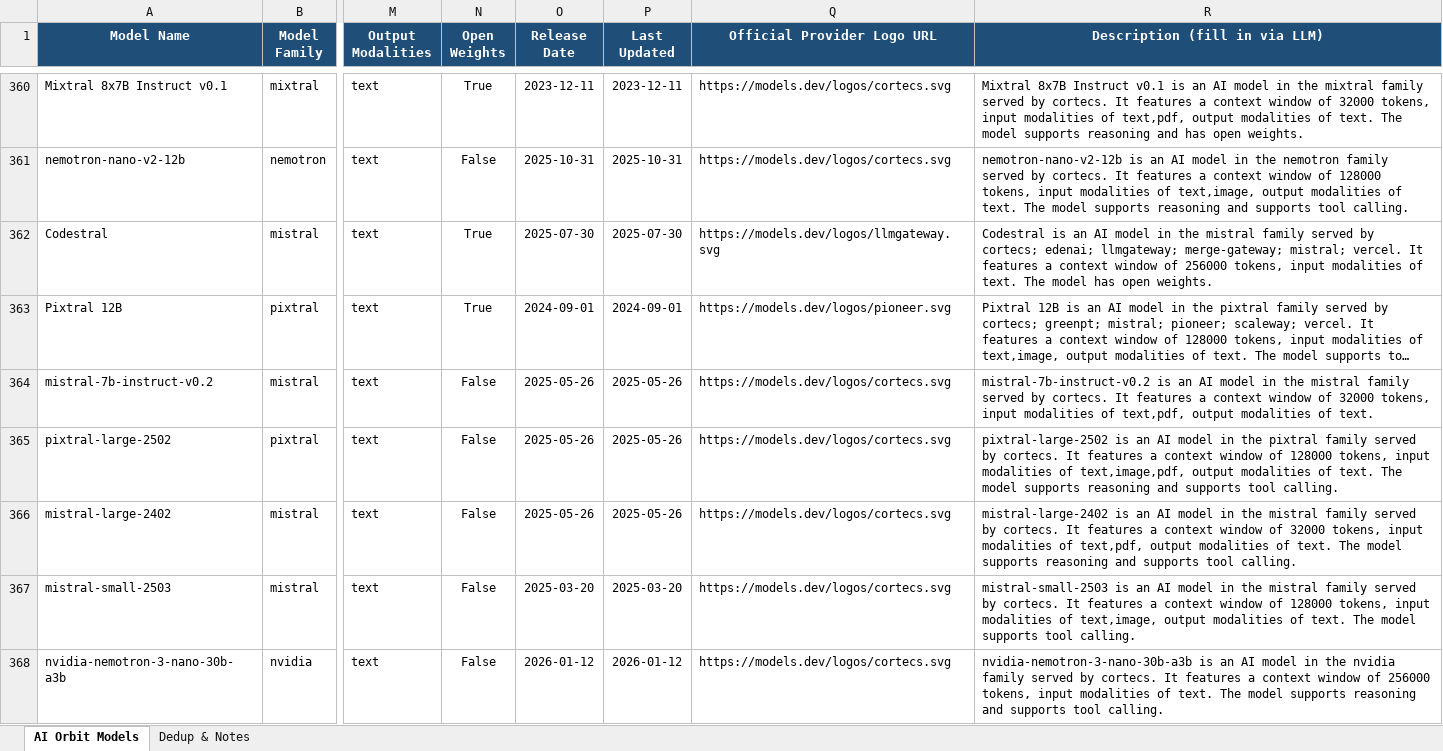
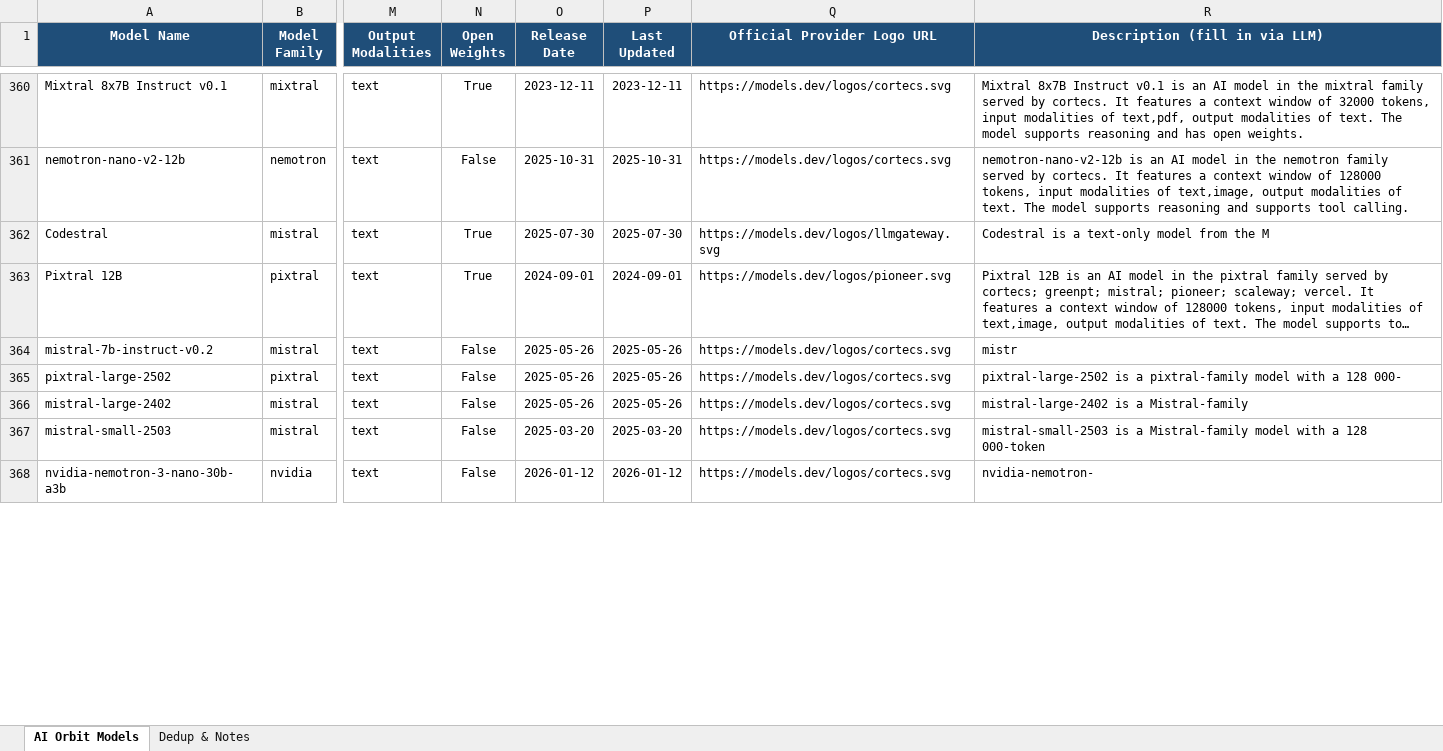
Before and after one commit to Gxneshex/aiorbit-models-trial, an Excel workbook: data/clean/AIOrbit_Models_Dataset.xlsx, sheet AI Orbit Models, drawn as a sheet; only a part is shown, gaps mark what is left out; long unchanged cells end in …; values as stored, in another font and other column widths than the file's, no borders; the diff covers the shown part only; the diff names each change by its address in the sheet, - before the commit and + after, or states it on an @@ line.

```diff
--- a/data/clean/AIOrbit_Models_Dataset.xlsx (sheet AI Orbit Models)
+++ b/data/clean/AIOrbit_Models_Dataset.xlsx (sheet AI Orbit Models)
-R362 (Description (fill in via LLM)): Codestral is an AI model in the mistral family served by cortecs; edenai; llmgateway; merge-gateway; mistral; vercel. It features a context window of 256000 tokens, input modalities of text. The model has open weights.
+R362 (Description (fill in via LLM)): Codestral is a text‑only model from the M
-R364 (Description (fill in via LLM)): mistral-7b-instruct-v0.2 is an AI model in the mistral family served by cortecs. It features a context window of 32000 tokens, input modalities of text,pdf, output modalities of text.
+R364 (Description (fill in via LLM)): mistr
-R365 (Description (fill in via LLM)): pixtral-large-2502 is an AI model in the pixtral family served by cortecs. It features a context window of 128000 tokens, input modalities of text,image,pdf, output modalities of text. The model supports reasoning and supports tool calling.
+R365 (Description (fill in via LLM)): pixtral-large-2502 is a pixtral‑family model with a 128 000‑
-R366 (Description (fill in via LLM)): mistral-large-2402 is an AI model in the mistral family served by cortecs. It features a context window of 32000 tokens, input modalities of text,pdf, output modalities of text. The model supports reasoning and supports tool calling.
+R366 (Description (fill in via LLM)): mistral-large-2402 is a Mistral‑family
-R367 (Description (fill in via LLM)): mistral-small-2503 is an AI model in the mistral family served by cortecs. It features a context window of 128000 tokens, input modalities of text,image, output modalities of text. The model supports tool calling.
+R367 (Description (fill in via LLM)): mistral-small-2503 is a Mistral‑family model with a 128 000‑token
-R368 (Description (fill in via LLM)): nvidia-nemotron-3-nano-30b-a3b is an AI model in the nvidia family served by cortecs. It features a context window of 256000 tokens, input modalities of text. The model supports reasoning and supports tool calling.
+R368 (Description (fill in via LLM)): nvidia-nemotron-
```
Also changed, not shown: 326 edited cells elsewhere in this sheet, 2 other files.
